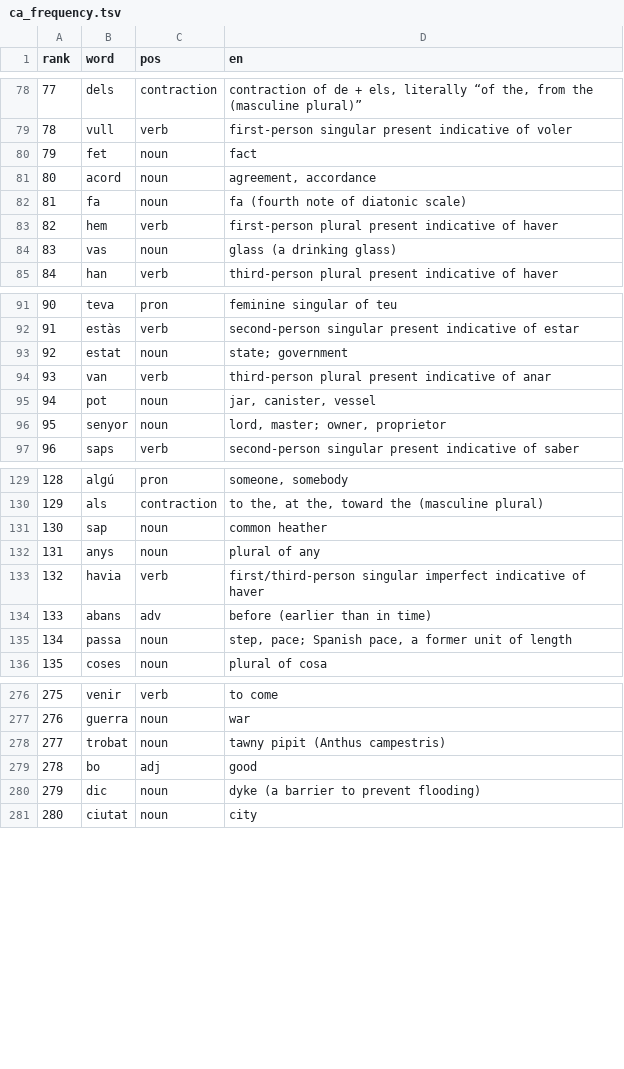
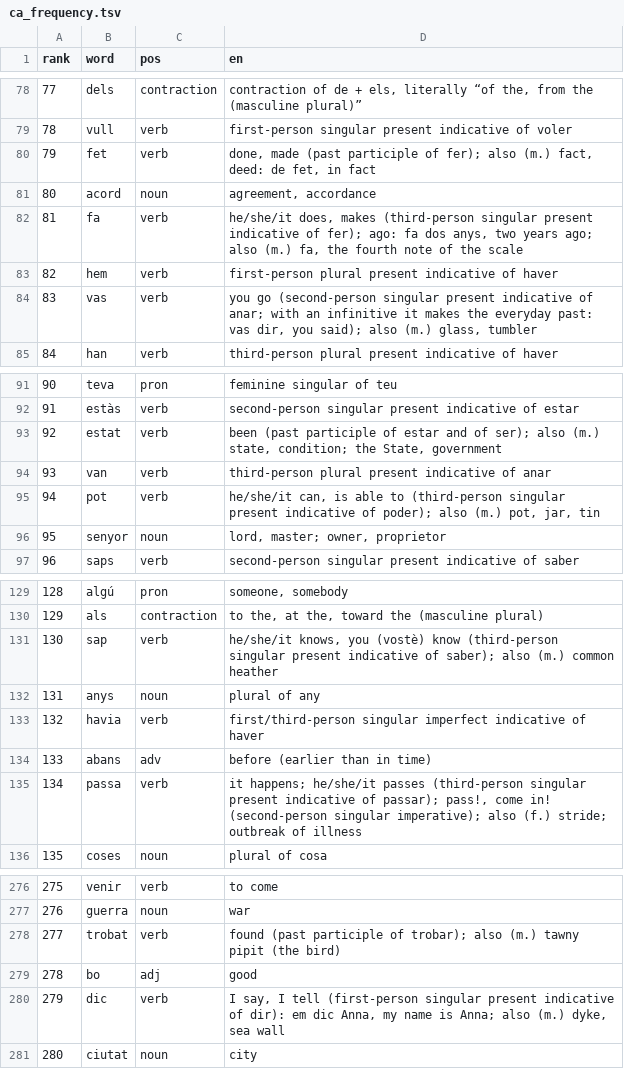
Before and after one commit to CorneliuSmith/polyglot-srs, a TSV file: data/ca_frequency.tsv, drawn as a sheet; only a part is shown, gaps mark what is left out; the diff covers the shown part only.

```diff
--- a/data/ca_frequency.tsv
+++ b/data/ca_frequency.tsv
@@ -79,7 +79,7 @@ rank	word	pos	en
 78	vull	verb	first-person singular present indicative of voler
-79	fet	noun	fact
+79	fet	verb	done, made (past participle of fer); also (m.) fact, deed: de fet, in fact
 80	acord	noun	agreement, accordance
-81	fa	noun	fa (fourth note of diatonic scale)
+81	fa	verb	he/she/it does, makes (third-person singular present indicative of fer); ago: fa dos anys, two years ago; also (m.) fa, the fourth note of the scale
 82	hem	verb	first-person plural present indicative of haver
-83	vas	noun	glass (a drinking glass)
+83	vas	verb	you go (second-person singular present indicative of anar; with an infinitive it makes the everyday past: vas dir, you said); also (m.) glass, tumbler
 84	han	verb	third-person plural present indicative of haver
@@ -92,5 +92,5 @@ rank	word	pos	en
 91	estàs	verb	second-person singular present indicative of estar
-92	estat	noun	state; government
+92	estat	verb	been (past participle of estar and of ser); also (m.) state, condition; the State, government
 93	van	verb	third-person plural present indicative of anar
-94	pot	noun	jar, canister, vessel
+94	pot	verb	he/she/it can, is able to (third-person singular present indicative of poder); also (m.) pot, jar, tin
 95	senyor	noun	lord, master; owner, proprietor
@@ -130,3 +130,3 @@ rank	word	pos	en
 129	als	contraction	to the, at the, toward the (masculine plural)
-130	sap	noun	common heather
+130	sap	verb	he/she/it knows, you (vostè) know (third-person singular present indicative of saber); also (m.) common heather
 131	anys	noun	plural of any
@@ -134,3 +134,3 @@ rank	word	pos	en
 133	abans	adv	before (earlier than in time)
-134	passa	noun	step, pace; Spanish pace, a former unit of length
+134	passa	verb	it happens; he/she/it passes (third-person singular present indicative of passar); pass!, come in! (second-person singular imperative); also (f.) stride; outbreak of illness
 135	coses	noun	plural of cosa
@@ -277,5 +277,5 @@ rank	word	pos	en
 276	guerra	noun	war
-277	trobat	noun	tawny pipit (Anthus campestris)
+277	trobat	verb	found (past participle of trobar); also (m.) tawny pipit (the bird)
 278	bo	adj	good
-279	dic	noun	dyke (a barrier to prevent flooding)
+279	dic	verb	I say, I tell (first-person singular present indicative of dir): em dic Anna, my name is Anna; also (m.) dyke, sea wall
 280	ciutat	noun	city
```
Also changed, not shown: 44 edited cells elsewhere in this file, data/de_frequency.tsv, data/es_frequency.tsv, 3 other files.
